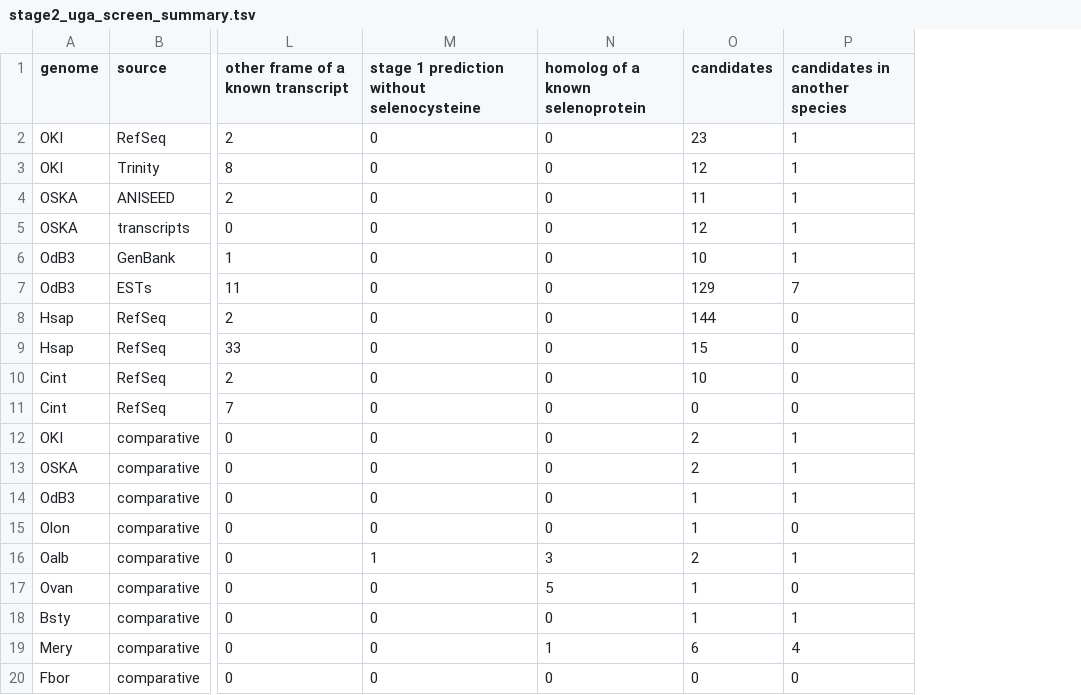
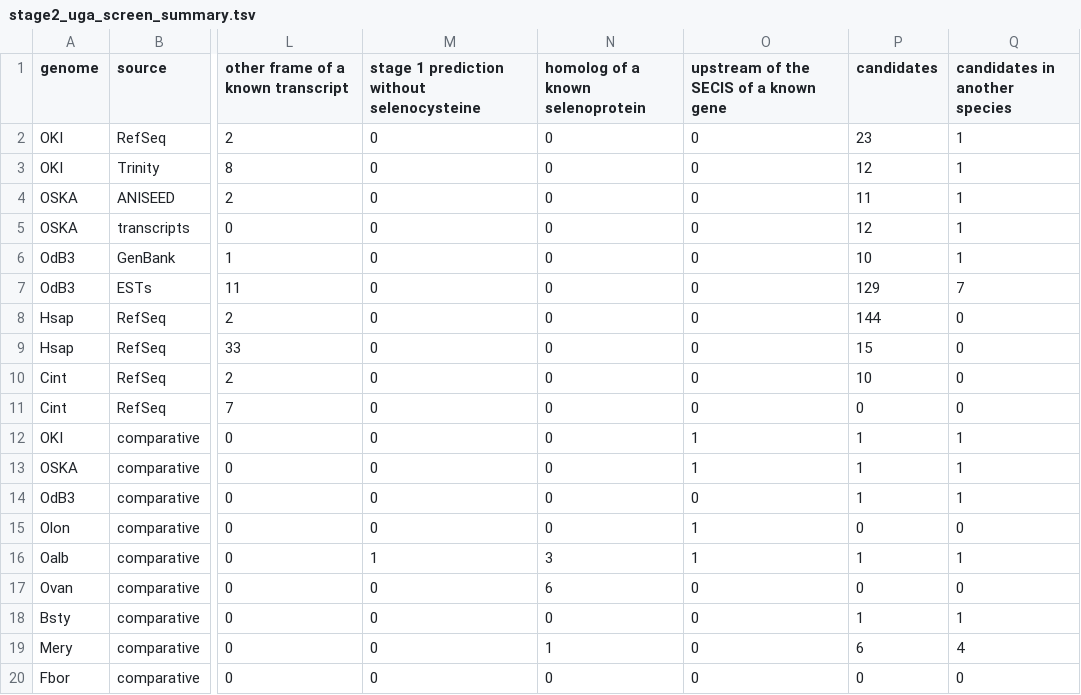
Before and after one commit to oist/LuscombeU_Oikopleura_Selenoproteins, a TSV file: results/tables/stage2_uga_screen_summary.tsv, drawn as a sheet; only a part is shown, gaps mark what is left out; addresses are those after the commit; the diff names each change by its address in the sheet, - before the commit and + after, or states it on an @@ line.

```diff
--- a/results/tables/stage2_uga_screen_summary.tsv
+++ b/results/tables/stage2_uga_screen_summary.tsv
+column O, rows 1-20: upstream of the SECIS of a known gene | 0 | 0 | 0 | 0 | 0 | 0 | 0 | 0 | 0 | 0 | 1 | 1 | 0 | 1 | 1 | 0 | 0 | 0 | 0
-P12:P13 (candidates): 2
+P12:P13 (candidates): 1
-P15 (candidates): 1
+P15 (candidates): 0
-P16 (candidates): 2
+P16 (candidates): 1
-N17 (homolog of a known selenoprotein): 5
+N17 (homolog of a known selenoprotein): 6
-P17 (candidates): 1
+P17 (candidates): 0
```
Also changed, not shown: results/tables/stage2_uga_screen.tsv.
